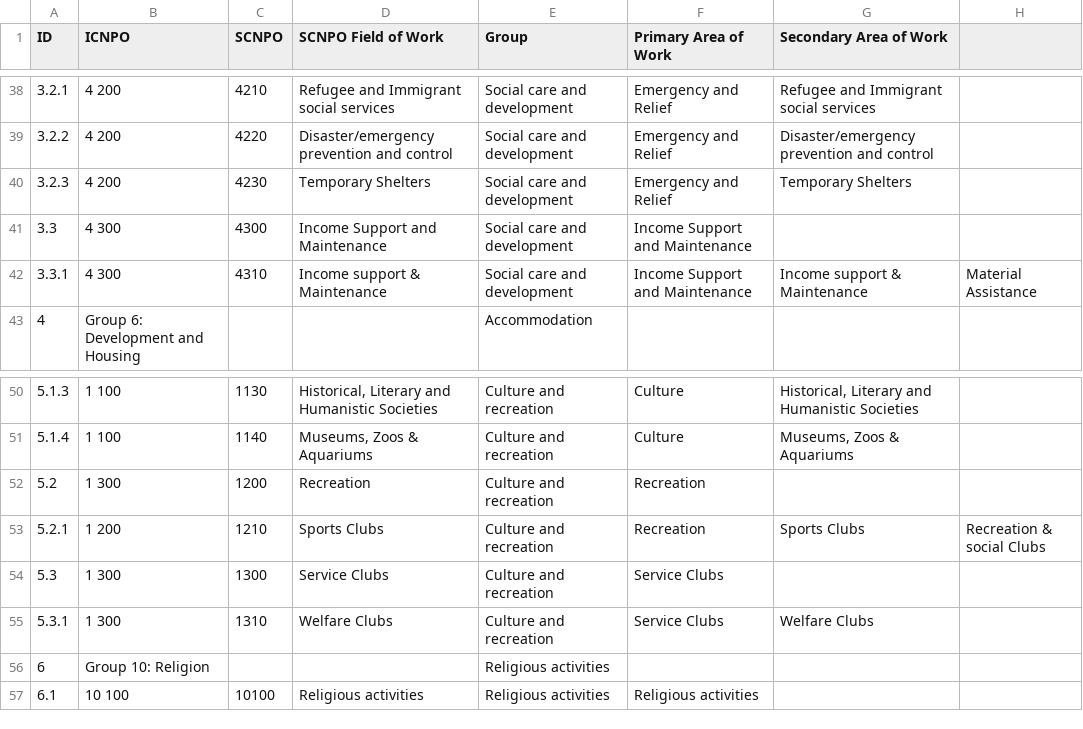
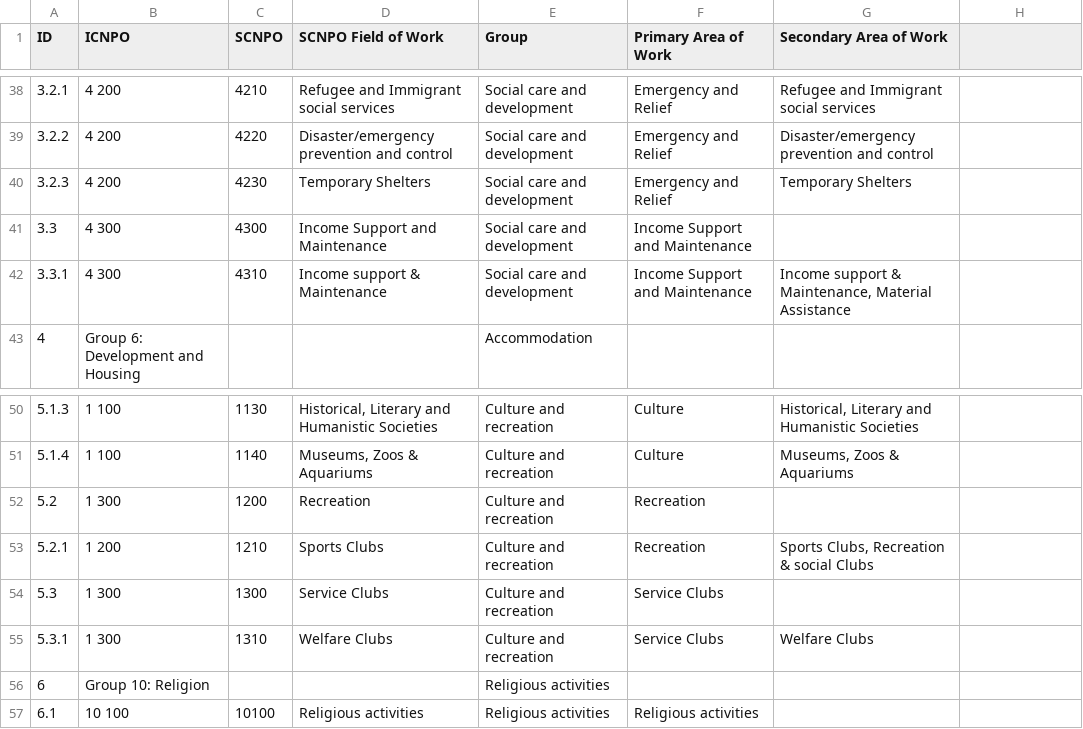
Before and after one commit to scvodigital/taxonomies, a CSV file: field-of-work.csv, drawn as a sheet; only a part is shown, gaps mark what is left out.

Commit message:
Added missing quote marks

```diff
--- a/field-of-work.csv
+++ b/field-of-work.csv
@@ -41,3 +41,3 @@ ID,ICNPO,SCNPO,SCNPO Field of Work,Group,Primary Area of Work,Secondary Area of
 3.3,4 300,4300,Income Support and Maintenance,Social care and development,Income Support and Maintenance,,
-3.3.1,4 300,4310,Income support & Maintenance,Social care and development,Income Support and Maintenance,Income support & Maintenance, Material Assistance
+3.3.1,4 300,4310,Income support & Maintenance,Social care and development,Income Support and Maintenance,"Income support & Maintenance, Material Assistance"
 4,Group 6: Development and Housing,,,Accommodation,,,
@@ -52,3 +52,3 @@ ID,ICNPO,SCNPO,SCNPO Field of Work,Group,Primary Area of Work,Secondary Area of
 5.2,1 300,1200,Recreation,Culture and recreation,Recreation,,
-5.2.1,1 200,1210,Sports Clubs,Culture and recreation,Recreation,Sports Clubs, Recreation & social Clubs
+5.2.1,1 200,1210,Sports Clubs,Culture and recreation,Recreation,"Sports Clubs, Recreation & social Clubs"
 5.3,1 300,1300,Service Clubs,Culture and recreation,Service Clubs,,
```
